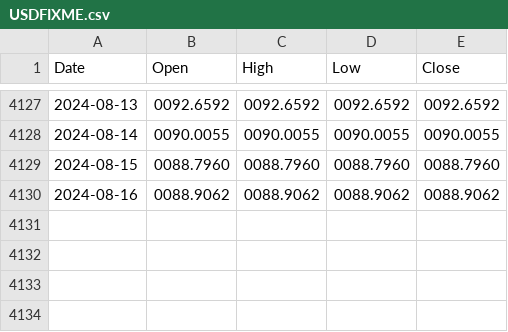
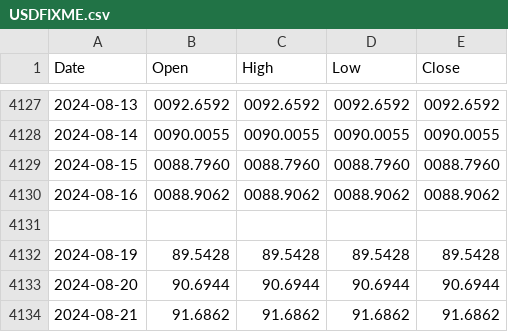
Before and after one commit to ruslanbay/moex, a CSV file: history/USDFIXME.csv, drawn as a sheet; only a part is shown, gaps mark what is left out.

```diff
--- a/history/USDFIXME.csv
+++ b/history/USDFIXME.csv
@@ -4130 +4130,5 @@ Date,Open,High,Low,Close
 2024-08-16,0088.9062,0088.9062,0088.9062,0088.9062
+
+2024-08-19,89.5428,89.5428,89.5428,89.5428
+2024-08-20,90.6944,90.6944,90.6944,90.6944
+2024-08-21,91.6862,91.6862,91.6862,91.6862
```
